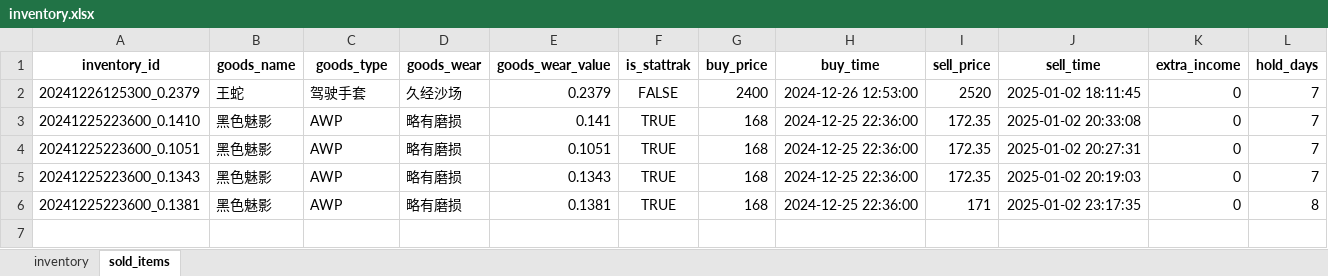
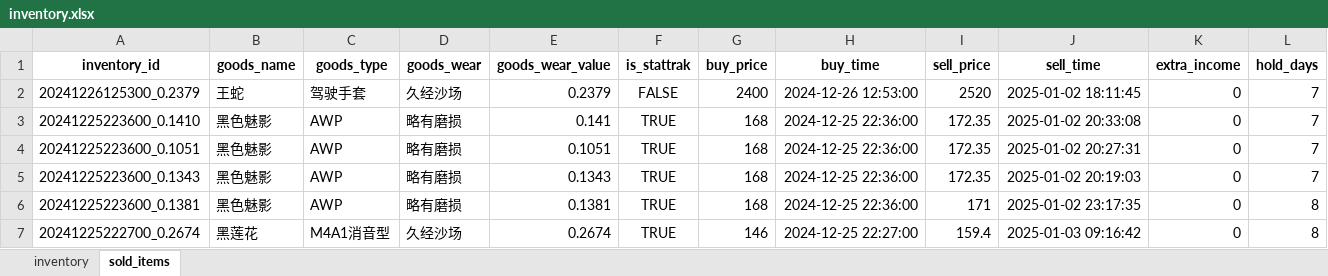
Before and after one commit to ZYitao/CS2, an Excel workbook: data/inventory.xlsx, sheet sold_items, drawn as a sheet; only a part is shown; values as stored, in another font and other column widths than the file's, no borders; rows hold the shown columns only; the diff names each change by its address in the sheet, - before the commit and + after, or states it on an @@ line.

```diff
--- a/data/inventory.xlsx (sheet sold_items)
+++ b/data/inventory.xlsx (sheet sold_items)
+row 7: 20241225222700_0.2674 | 黑莲花 | M4A1消音型 | 久经沙场 | 0.2674 | TRUE | 146 | 2024-12-25 22:27:00 | 159.4 | 2025-01-03 09:16:42 | 0 | 8
```
Also changed, not shown: sheet inventory, 7 other files.
